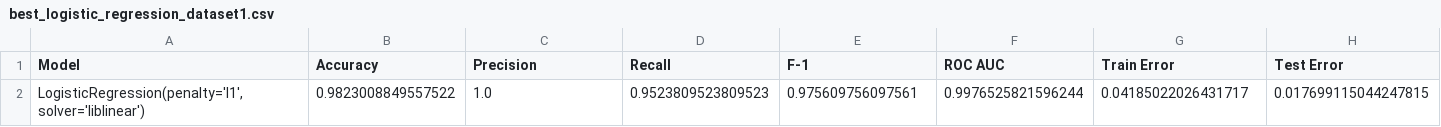
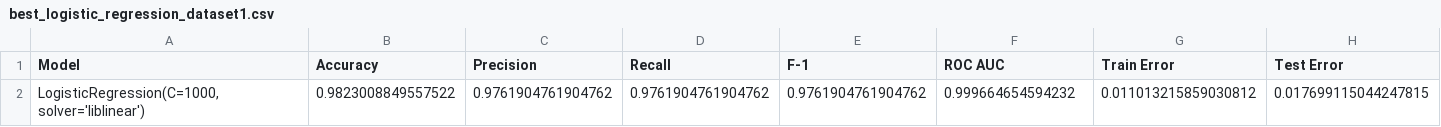
Before and after one commit to HVKHCM/ML-F23-Project, a CSV file: output_metrics/best_logistic_regression_dataset1.csv, drawn as a sheet; removed rows and columns are numbered as before the commit, all else as after; the diff names each change by its address in the sheet, - before the commit and + after, or states it on an @@ line.

```diff
--- a/output_metrics/best_logistic_regression_dataset1.csv
+++ b/output_metrics/best_logistic_regression_dataset1.csv
-row 2: LogisticRegression(penalty='l1', solver='liblinear') | 0.9823008849557522 | 1.0 | 0.9523809523809523 | 0.975609756097561 | 0.9976525821596244 | 0.04185022026431717 | 0.017699115044247815
+row 2: LogisticRegression(C=1000, solver='liblinear') | 0.9823008849557522 | 0.9761904761904762 | 0.9761904761904762 | 0.9761904761904762 | 0.999664654594232 | 0.011013215859030812 | 0.017699115044247815
```
Also changed, not shown: output_metrics/best_kfold_random_forest_dataset1.csv, output_metrics/best_kfold_random_forest_dataset2.csv, 41 other files.
